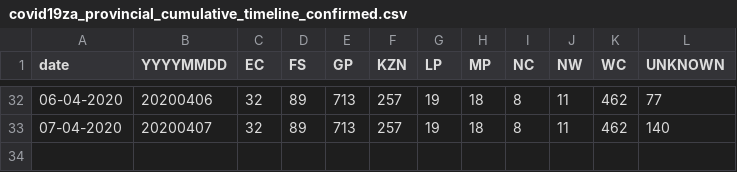
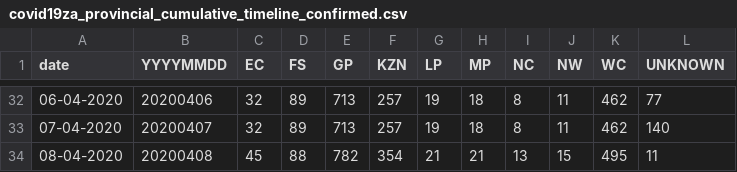
Before and after one commit to JayWelsh/covid19za, a CSV file: data/covid19za_provincial_cumulative_timeline_confirmed.csv, drawn as a sheet; only a part is shown, gaps mark what is left out; the diff names each change by its address in the sheet, - before the commit and + after, or states it on an @@ line.

Commit message:
Update covid19za_provincial_cumulative_timeline_confirmed.csv
As per https://twitter.com/nicd_sa/status/1247960492389384193/photo/1

```diff
--- a/data/covid19za_provincial_cumulative_timeline_confirmed.csv
+++ b/data/covid19za_provincial_cumulative_timeline_confirmed.csv
+row 34: 08-04-2020 | 20200408 | 45 | 88 | 782 | 354 | 21 | 21 | 13 | 15 | 495 | 11
```
